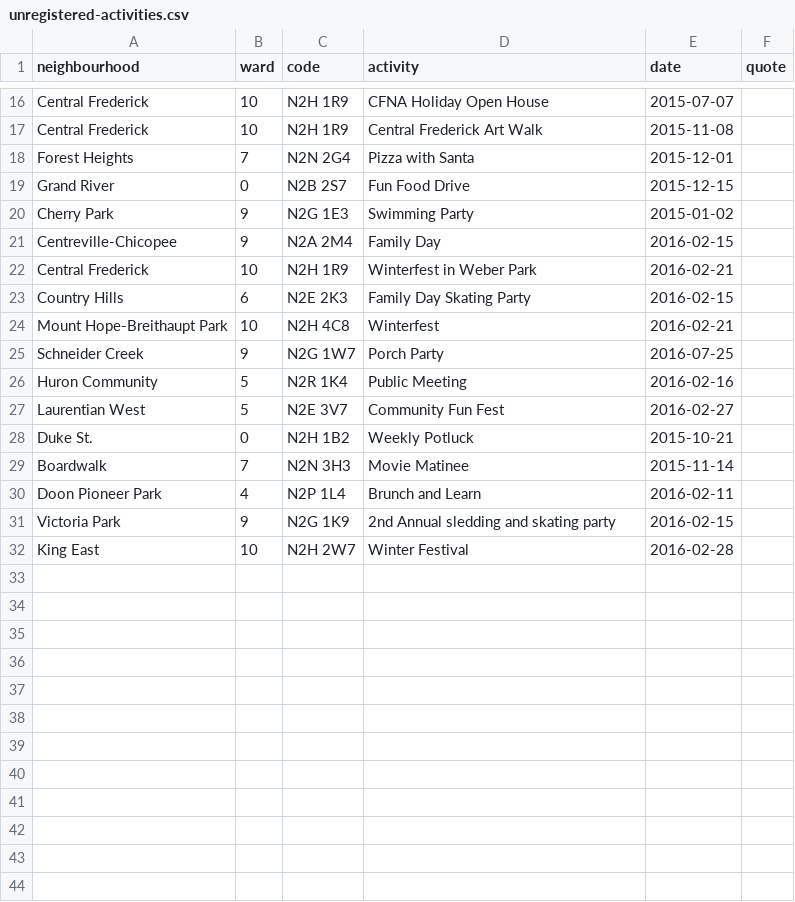
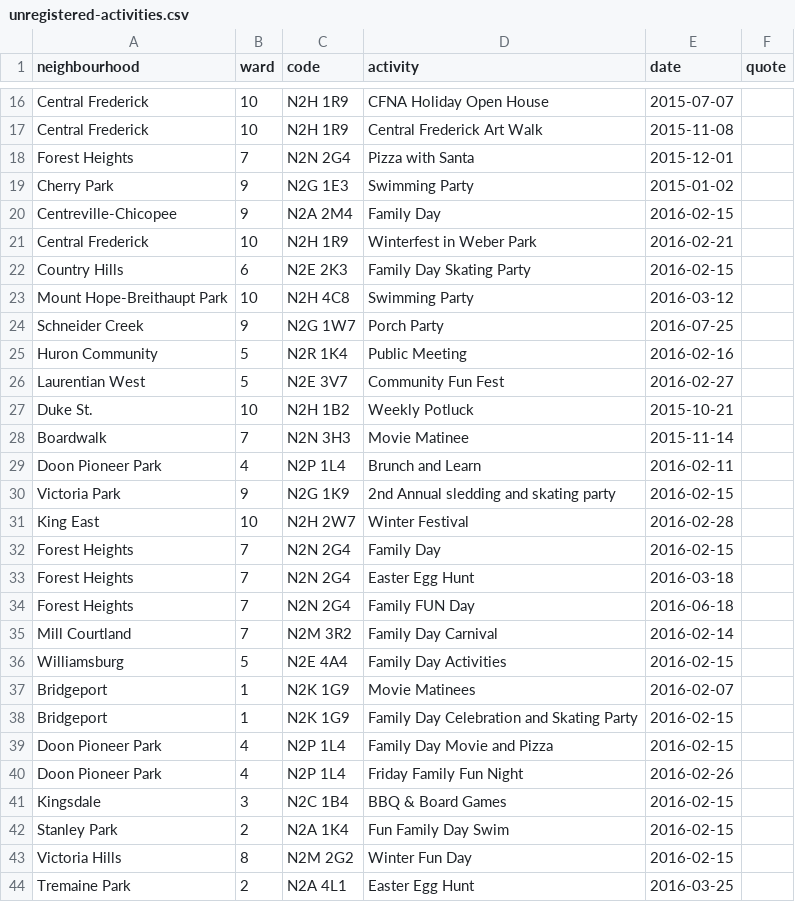
Before and after one commit to info-waterloo-region/festival-of-neighbourhoods, a CSV file: _data/unregistered-activities.csv, drawn as a sheet; only a part is shown, gaps mark what is left out.

Commit message:
New activities

```diff
--- a/_data/unregistered-activities.csv
+++ b/_data/unregistered-activities.csv
@@ -18,3 +18,2 @@
 "Forest Heights",7,"N2N 2G4","Pizza with Santa","2015-12-01",""
-"Grand River",0,"N2B 2S7","Fun Food Drive","2015-12-15",""
 "Cherry Park",9,"N2G 1E3","Swimming Party","2015-01-02",""
@@ -23,3 +22,3 @@
 "Country Hills",6,"N2E 2K3","Family Day Skating Party","2016-02-15",""
-"Mount Hope-Breithaupt Park",10,"N2H 4C8","Winterfest","2016-02-21",""
+"Mount Hope-Breithaupt Park",10,"N2H 4C8","Swimming Party","2016-03-12",""
 "Schneider Creek",9,"N2G 1W7","Porch Party","2016-07-25",""
@@ -27,3 +26,3 @@
 "Laurentian West",5,"N2E 3V7","Community Fun Fest","2016-02-27",""
-"Duke St.",0,"N2H 1B2","Weekly Potluck","2015-10-21",""
+"Duke St.",10,"N2H 1B2","Weekly Potluck","2015-10-21",""
 "Boardwalk",7,"N2N 3H3","Movie Matinee","2015-11-14",""
@@ -32 +31,14 @@
 "King East",10,"N2H 2W7","Winter Festival","2016-02-28",""
+"Forest Heights",7,"N2N 2G4","Family Day","2016-02-15",""
+"Forest Heights",7,"N2N 2G4","Easter Egg Hunt","2016-03-18",""
+"Forest Heights",7,"N2N 2G4","Family FUN Day","2016-06-18",""
+"Mill Courtland",7,"N2M 3R2","Family Day Carnival","2016-02-14",""
+"Williamsburg",5,"N2E 4A4","Family Day Activities","2016-02-15",""
+"Bridgeport",1,"N2K 1G9","Movie Matinees","2016-02-07",""
+"Bridgeport",1,"N2K 1G9","Family Day Celebration and Skating Party","2016-02-15",""
+"Doon Pioneer Park",4,"N2P 1L4","Family Day Movie and Pizza","2016-02-15",""
+"Doon Pioneer Park",4,"N2P 1L4","Friday Family Fun Night","2016-02-26",""
+"Kingsdale",3,"N2C 1B4","BBQ & Board Games","2016-02-15",""
+"Stanley Park",2,"N2A 1K4","Fun Family Day Swim","2016-02-15",""
+"Victoria Hills",8,"N2M 2G2","Winter Fun Day","2016-02-15",""
+"Tremaine Park",2,"N2A 4L1","Easter Egg Hunt","2016-03-25",""
```
Also changed, not shown: _data/registered-activities.csv.
